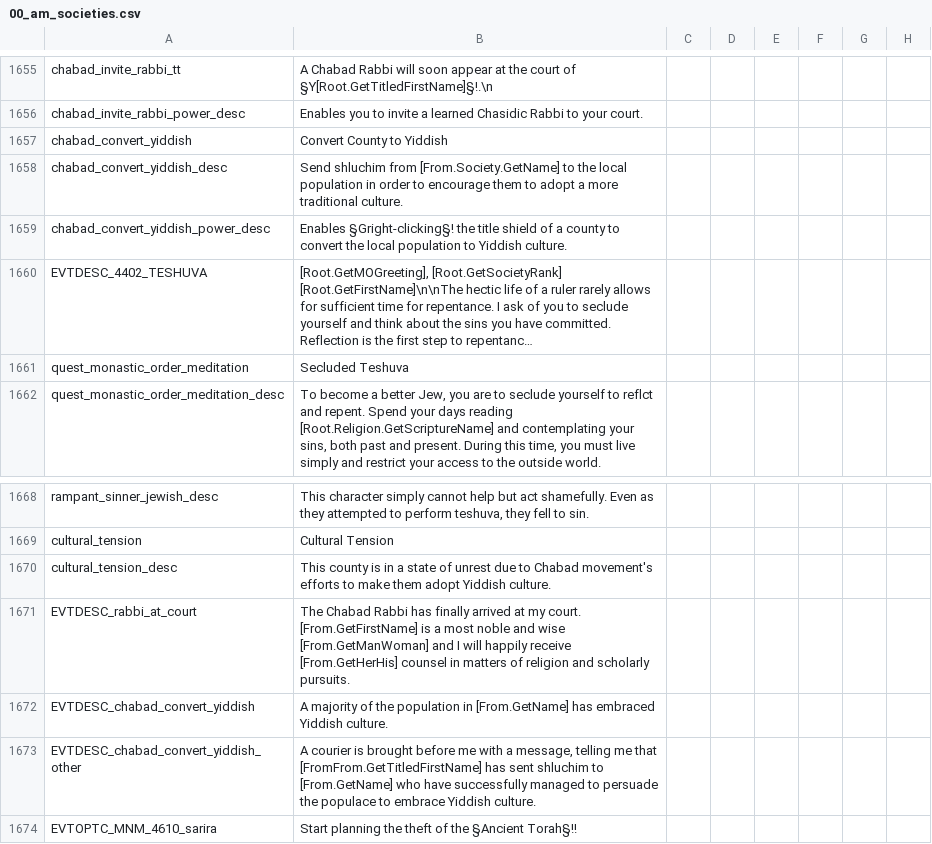
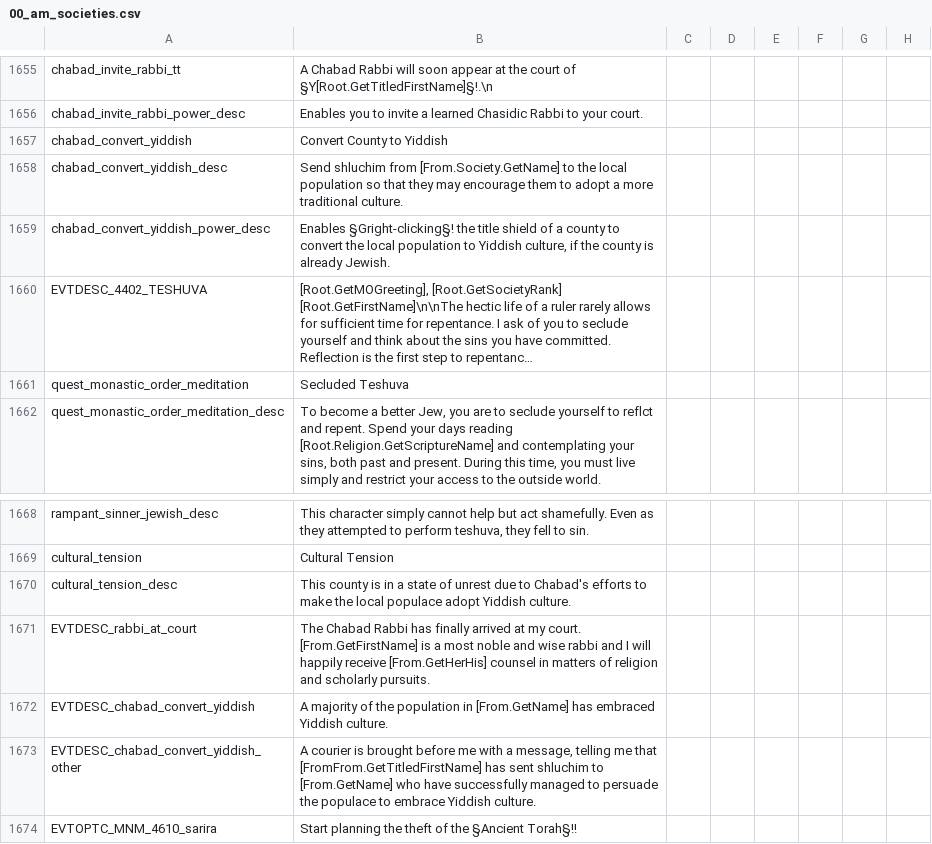
Before and after one commit to Ofaloaf/postapoc, a CSV file: After the End Fan Fork/localisation/00_am_societies.csv, drawn as a sheet; only a part is shown, gaps mark what is left out; long unchanged cells end in …; the diff names each change by its address in the sheet, - before the commit and + after, or states it on an @@ line.

Commit message:
adjusted more localization

```diff
--- a/After the End Fan Fork/localisation/00_am_societies.csv
+++ b/After the End Fan Fork/localisation/00_am_societies.csv
-B1658: …local population in order to encourage them…
+B1658: …local population so that they may encourage them…
-B1659: …to Yiddish culture.
+B1659: …to Yiddish culture, if the county is already Jewish.
-B1670: …due to Chabad movement's efforts to make them adopt Yiddish…
+B1670: …due to Chabad's efforts to make the local populace adopt Yiddish…
-B1671: …and wise [From.GetManWoman] and I…
+B1671: …and wise rabbi and I…
```
